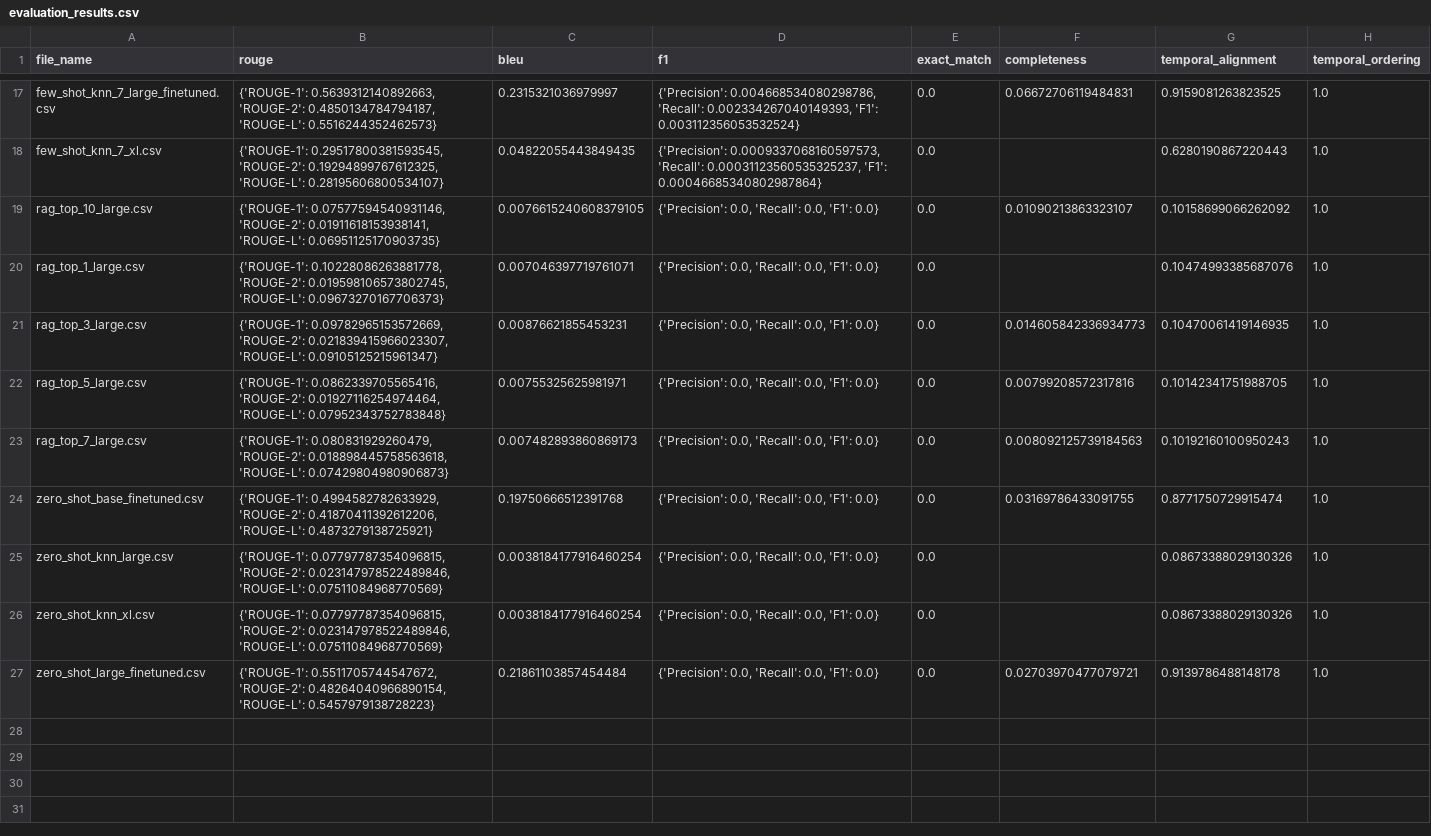
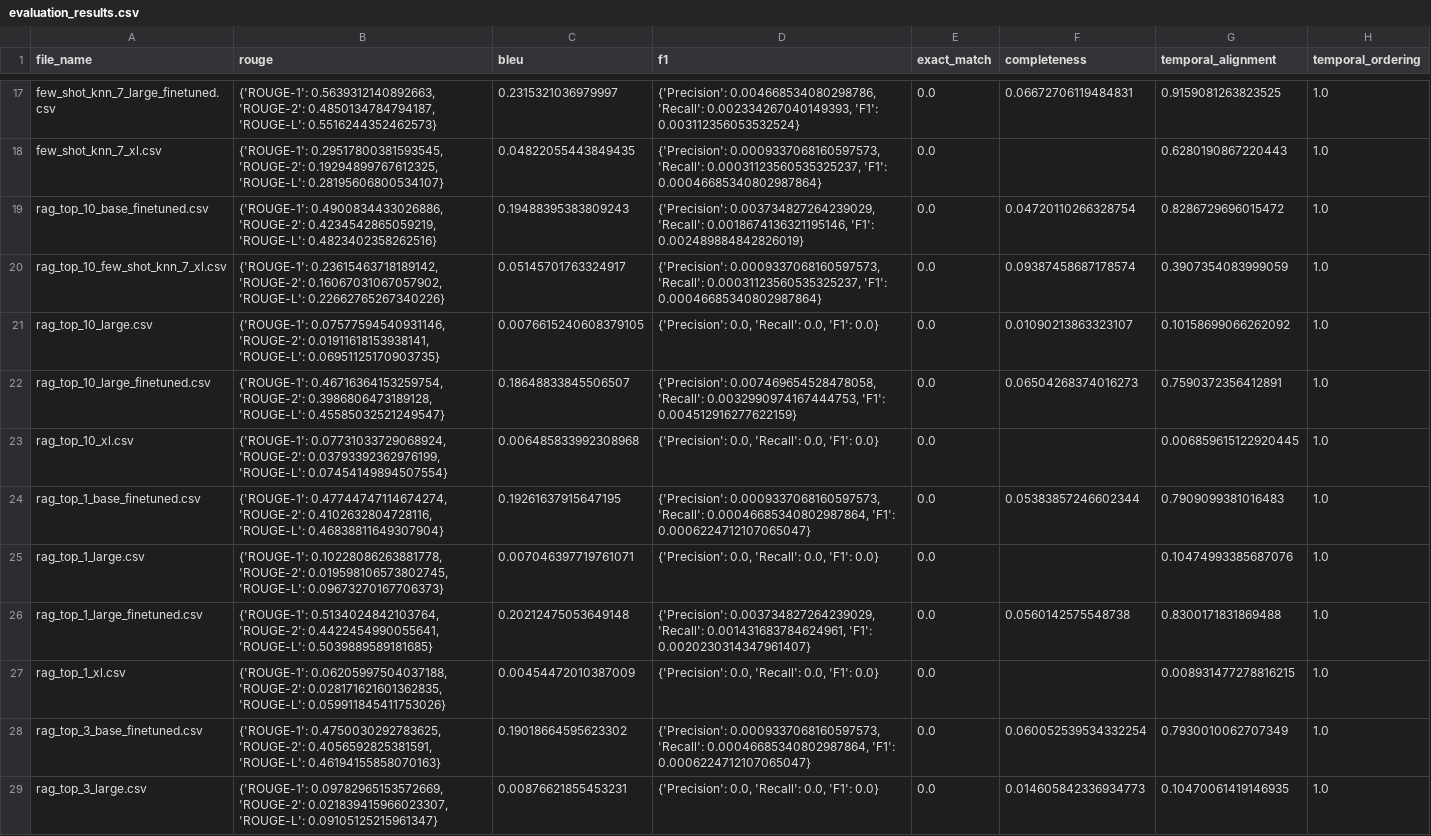
Before and after one commit to MateiMirica/Timeline-based-List-Question-Answering, a CSV file: results/evaluation_results.csv, drawn as a sheet; only a part is shown, gaps mark what is left out; the shorter side is filled out with more unchanged rows; the diff covers the shown part only; the diff names each change by its address in the sheet, - before the commit and + after, or states it on an @@ line.

Commit message:
Add RAG vanilla finetuned results + evaluation

```diff
--- a/results/evaluation_results.csv
+++ b/results/evaluation_results.csv
+row 19: rag_top_10_base_finetuned.csv | {'ROUGE-1': 0.4900834433026886, 'ROUGE-2': 0.4234542865059219, 'ROUGE-L': 0.4823402358262516} | 0.19488395383809243 | {'Precision': 0.003734827264239029, 'Recall': 0.0018674136321195146, 'F1': 0.002489884842826019} | 0.0 | 0.04720110266328754 | 0.8286729696015472 | 1.0
+row 20: rag_top_10_few_shot_knn_7_xl.csv | {'ROUGE-1': 0.23615463718189142, 'ROUGE-2': 0.16067031067057902, 'ROUGE-L': 0.22662765267340226} | 0.05145701763324917 | {'Precision': 0.0009337068160597573, 'Recall': 0.00031123560535325237, 'F1': 0.00046685340802987864} | 0.0 | 0.09387458687178574 | 0.3907354083999059 | 1.0
+row 22: rag_top_10_large_finetuned.csv | {'ROUGE-1': 0.46716364153259754, 'ROUGE-2': 0.3986806473189128, 'ROUGE-L': 0.45585032521249547} | 0.18648833845506507 | {'Precision': 0.007469654528478058, 'Recall': 0.0032990974167444753, 'F1': 0.004512916277622159} | 0.0 | 0.06504268374016273 | 0.7590372356412891 | 1.0
+row 23: rag_top_10_xl.csv | {'ROUGE-1': 0.07731033729068924, 'ROUGE-2': 0.03793392362976199, 'ROUGE-L': 0.07454149894507554} | 0.006485833992308968 | {'Precision': 0.0, 'Recall': 0.0, 'F1': 0.0} | 0.0 |  | 0.006859615122920445 | 1.0
+row 24: rag_top_1_base_finetuned.csv | {'ROUGE-1': 0.47744747114674274, 'ROUGE-2': 0.4102632804728116, 'ROUGE-L': 0.46838811649307904} | 0.19261637915647195 | {'Precision': 0.0009337068160597573, 'Recall': 0.00046685340802987864, 'F1': 0.0006224712107065047} | 0.0 | 0.05383857246602344 | 0.7909099381016483 | 1.0
+row 26: rag_top_1_large_finetuned.csv | {'ROUGE-1': 0.5134024842103764, 'ROUGE-2': 0.4422454990055641, 'ROUGE-L': 0.5039889589181685} | 0.20212475053649148 | {'Precision': 0.003734827264239029, 'Recall': 0.001431683784624961, 'F1': 0.0020230314347961407} | 0.0 | 0.0560142575548738 | 0.8300171831869488 | 1.0
+row 27: rag_top_1_xl.csv | {'ROUGE-1': 0.06205997504037188, 'ROUGE-2': 0.028171621601362835, 'ROUGE-L': 0.059911845411753026} | 0.00454472010387009 | {'Precision': 0.0, 'Recall': 0.0, 'F1': 0.0} | 0.0 |  | 0.008931477278816215 | 1.0
+row 28: rag_top_3_base_finetuned.csv | {'ROUGE-1': 0.4750030292783625, 'ROUGE-2': 0.4056592825381591, 'ROUGE-L': 0.46194155858070163} | 0.19018664595623302 | {'Precision': 0.0009337068160597573, 'Recall': 0.00046685340802987864, 'F1': 0.0006224712107065047} | 0.0 | 0.060052539534332254 | 0.7930010062707349 | 1.0
```
Also changed, not shown: 9 added rows elsewhere in this file, 2 other files.
